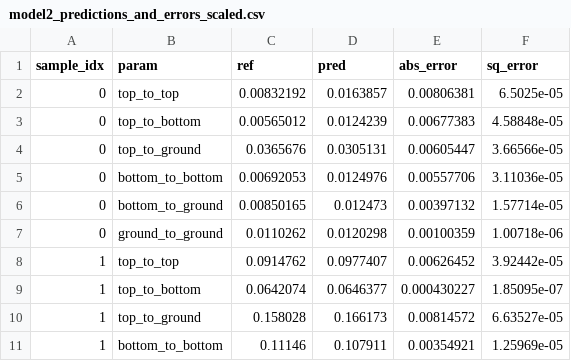
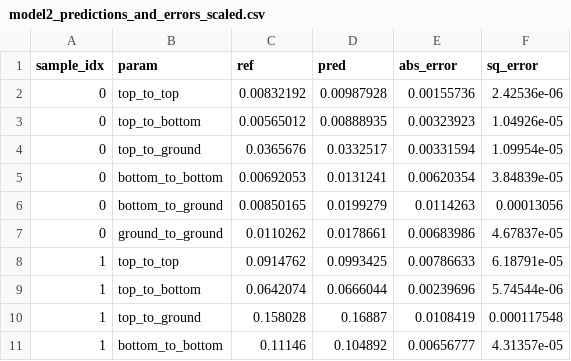
Before and after one commit to CosmiQuantum/ML_qubit_design, a CSV file: model_predict_coupler_NCap_cap_matrix/model2_predictions_and_errors_scaled.csv, drawn as a sheet; only a part is shown; the diff covers the shown part only.

```diff
--- a/model_predict_coupler_NCap_cap_matrix/model2_predictions_and_errors_scaled.csv
+++ b/model_predict_coupler_NCap_cap_matrix/model2_predictions_and_errors_scaled.csv
@@ -1,11 +1,11 @@
 sample_idx,param,ref,pred,abs_error,sq_error
-0,top_to_top,0.00832192,0.0163857,0.00806381,6.5025e-05
-0,top_to_bottom,0.00565012,0.0124239,0.00677383,4.58848e-05
-0,top_to_ground,0.0365676,0.0305131,0.00605447,3.66566e-05
-0,bottom_to_bottom,0.00692053,0.0124976,0.00557706,3.11036e-05
-0,bottom_to_ground,0.00850165,0.012473,0.00397132,1.57714e-05
-0,ground_to_ground,0.0110262,0.0120298,0.00100359,1.00718e-06
-1,top_to_top,0.0914762,0.0977407,0.00626452,3.92442e-05
-1,top_to_bottom,0.0642074,0.0646377,0.000430227,1.85095e-07
-1,top_to_ground,0.158028,0.166173,0.00814572,6.63527e-05
-1,bottom_to_bottom,0.11146,0.107911,0.00354921,1.25969e-05
+0,top_to_top,0.00832192,0.00987928,0.00155736,2.42536e-06
+0,top_to_bottom,0.00565012,0.00888935,0.00323923,1.04926e-05
+0,top_to_ground,0.0365676,0.0332517,0.00331594,1.09954e-05
+0,bottom_to_bottom,0.00692053,0.0131241,0.00620354,3.84839e-05
+0,bottom_to_ground,0.00850165,0.0199279,0.0114263,0.00013056
+0,ground_to_ground,0.0110262,0.0178661,0.00683986,4.67837e-05
+1,top_to_top,0.0914762,0.0993425,0.00786633,6.18791e-05
+1,top_to_bottom,0.0642074,0.0666044,0.00239696,5.74544e-06
+1,top_to_ground,0.158028,0.16887,0.0108419,0.000117548
+1,bottom_to_bottom,0.11146,0.104892,0.00656777,4.31357e-05
```
Also changed, not shown: 24 edited cells elsewhere in this file, model_predict_coupler_NCap_cap_matrix/model2_history_losses.csv, model_predict_coupler_NCap_cap_matrix/model2_predictions_and_errors_model2_surrogate.csv, 19 other files.
